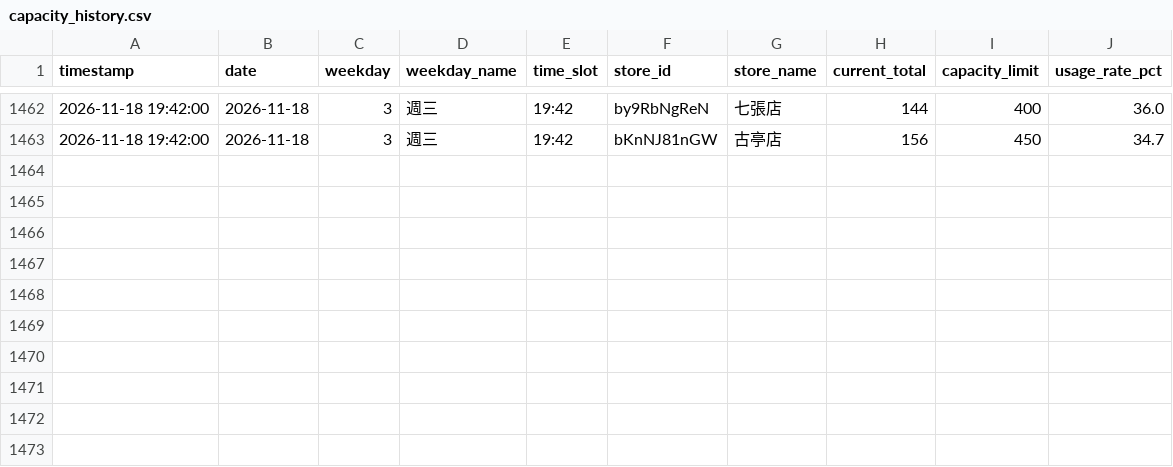
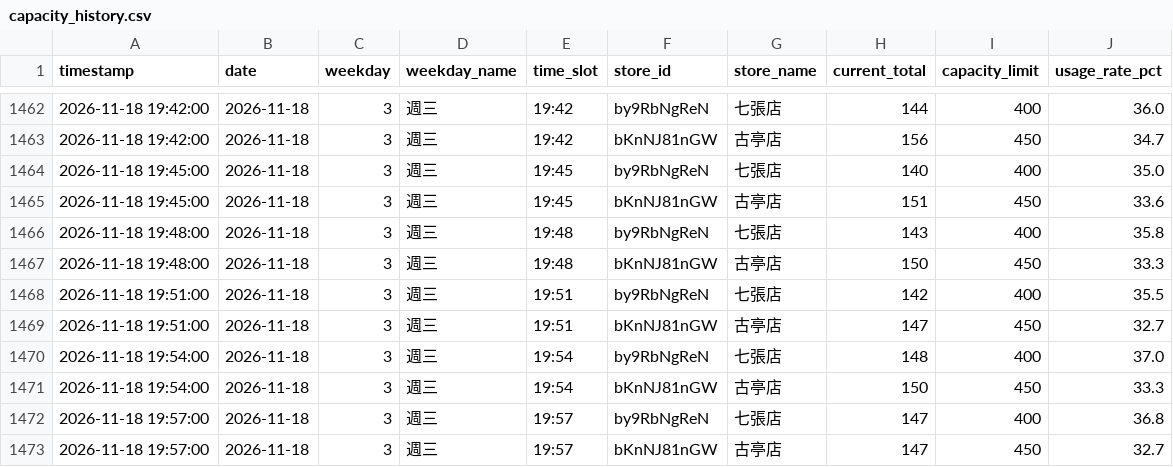
Before and after one commit to loner7657/morefit-tracker, a CSV file: data/capacity_history.csv, drawn as a sheet; only a part is shown, gaps mark what is left out; the diff names each change by its address in the sheet, - before the commit and + after, or states it on an @@ line.

```diff
--- a/data/capacity_history.csv
+++ b/data/capacity_history.csv
+row 1464: 2026-11-18 19:45:00 | 2026-11-18 | 3 | 週三 | 19:45 | by9RbNgReN | 七張店 | 140 | 400 | 35.0
+row 1465: 2026-11-18 19:45:00 | 2026-11-18 | 3 | 週三 | 19:45 | bKnNJ81nGW | 古亭店 | 151 | 450 | 33.6
+row 1466: 2026-11-18 19:48:00 | 2026-11-18 | 3 | 週三 | 19:48 | by9RbNgReN | 七張店 | 143 | 400 | 35.8
+row 1467: 2026-11-18 19:48:00 | 2026-11-18 | 3 | 週三 | 19:48 | bKnNJ81nGW | 古亭店 | 150 | 450 | 33.3
+row 1468: 2026-11-18 19:51:00 | 2026-11-18 | 3 | 週三 | 19:51 | by9RbNgReN | 七張店 | 142 | 400 | 35.5
+row 1469: 2026-11-18 19:51:00 | 2026-11-18 | 3 | 週三 | 19:51 | bKnNJ81nGW | 古亭店 | 147 | 450 | 32.7
+row 1470: 2026-11-18 19:54:00 | 2026-11-18 | 3 | 週三 | 19:54 | by9RbNgReN | 七張店 | 148 | 400 | 37.0
+row 1471: 2026-11-18 19:54:00 | 2026-11-18 | 3 | 週三 | 19:54 | bKnNJ81nGW | 古亭店 | 150 | 450 | 33.3
+row 1472: 2026-11-18 19:57:00 | 2026-11-18 | 3 | 週三 | 19:57 | by9RbNgReN | 七張店 | 147 | 400 | 36.8
+row 1473: 2026-11-18 19:57:00 | 2026-11-18 | 3 | 週三 | 19:57 | bKnNJ81nGW | 古亭店 | 147 | 450 | 32.7
```
Also changed, not shown: 1 other file.
